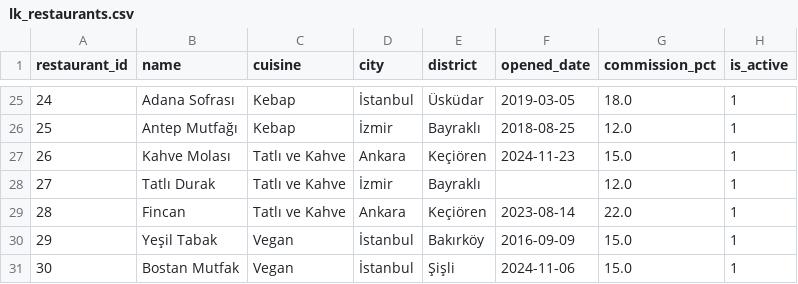
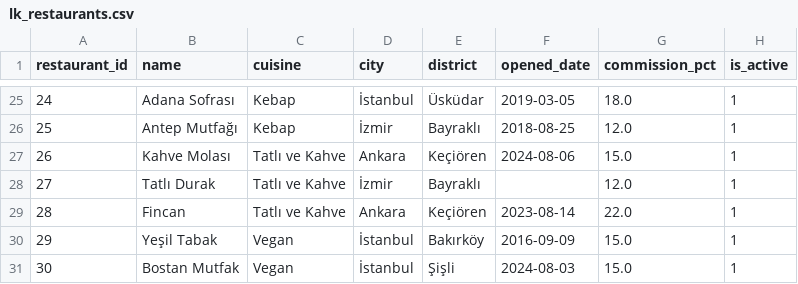
Before and after one commit to ysfdurak/kesit-powerbi, a CSV file: scratchpad/ds/csv/lk/lk_restaurants.csv, drawn as a sheet; only a part is shown, gaps mark what is left out.

```diff
--- a/scratchpad/ds/csv/lk/lk_restaurants.csv
+++ b/scratchpad/ds/csv/lk/lk_restaurants.csv
@@ -26,3 +26,3 @@
 25,Antep Mutfağı,Kebap,İzmir,Bayraklı,2018-08-25,12.0,1
-26,Kahve Molası,Tatlı ve Kahve,Ankara,Keçiören,2024-11-23,15.0,1
+26,Kahve Molası,Tatlı ve Kahve,Ankara,Keçiören,2024-08-06,15.0,1
 27,Tatlı Durak,Tatlı ve Kahve,İzmir,Bayraklı,,12.0,1
@@ -30,2 +30,2 @@
 29,Yeşil Tabak,Vegan,İstanbul,Bakırköy,2016-09-09,15.0,1
-30,Bostan Mutfak,Vegan,İstanbul,Şişli,2024-11-06,15.0,1
+30,Bostan Mutfak,Vegan,İstanbul,Şişli,2024-08-03,15.0,1
```
Also changed, not shown: scratchpad/ds/csv/db/bank_customers.csv, scratchpad/ds/csv/ik/ik_leaves.csv, 27 other files.
